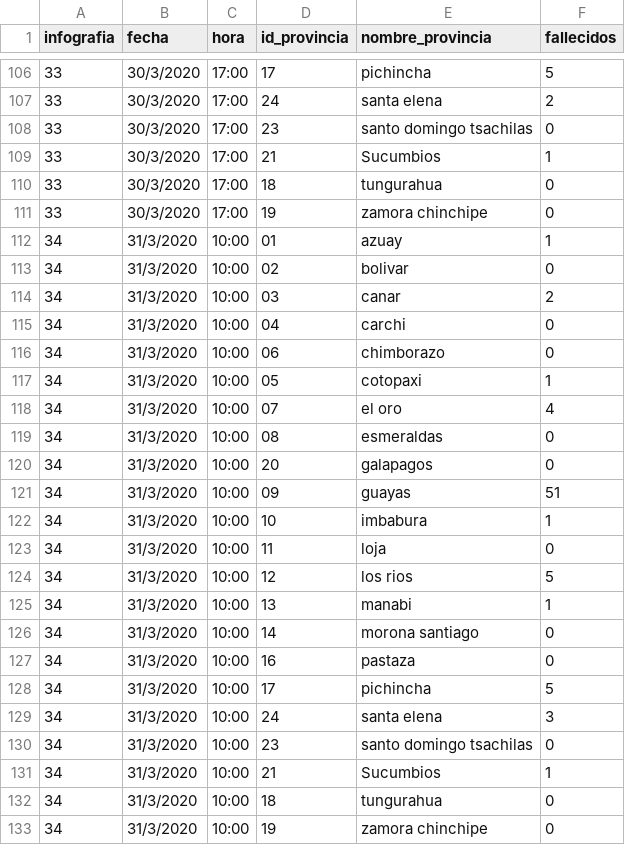
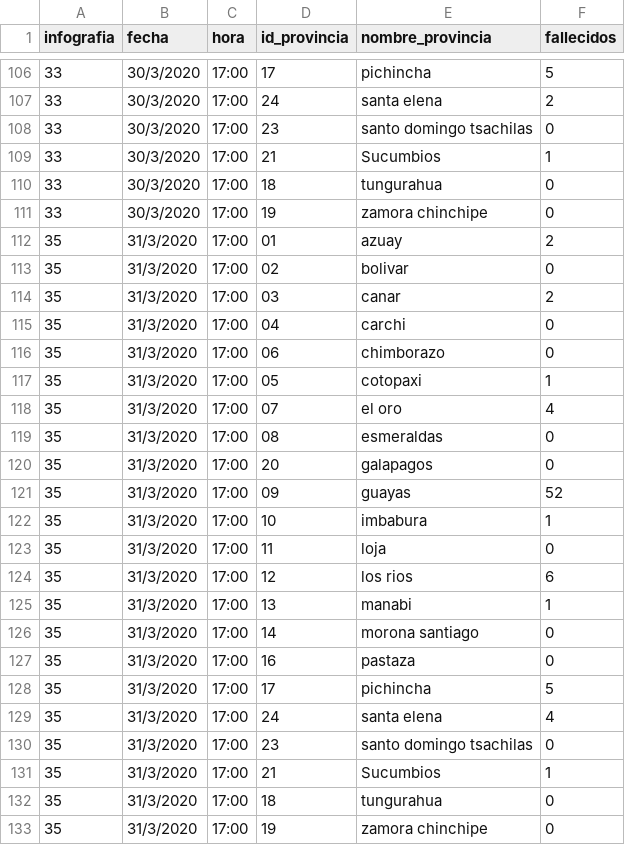
Before and after one commit to pablora19/COVID19_EC, a CSV file: deaths by province from 26_03_2020.csv, drawn as a sheet; only a part is shown, gaps mark what is left out.

Commit message:
update 31/03/2020 17:00

```diff
--- a/deaths by province from 26_03_2020.csv
+++ b/deaths by province from 26_03_2020.csv
@@ -111,23 +111,23 @@ infografia,fecha,hora,id_provincia,nombre_provincia,fallecidos
 33,30/3/2020,17:00,19,zamora chinchipe,0,
-34,31/3/2020,10:00,01,azuay,1
-34,31/3/2020,10:00,02,bolivar,0
-34,31/3/2020,10:00,03,canar,2
-34,31/3/2020,10:00,04,carchi,0
-34,31/3/2020,10:00,06,chimborazo,0
-34,31/3/2020,10:00,05,cotopaxi,1
-34,31/3/2020,10:00,07,el oro,4
-34,31/3/2020,10:00,08,esmeraldas,0
-34,31/3/2020,10:00,20,galapagos,0
-34,31/3/2020,10:00,09,guayas,51
-34,31/3/2020,10:00,10,imbabura,1
-34,31/3/2020,10:00,11,loja,0
-34,31/3/2020,10:00,12,los rios,5
-34,31/3/2020,10:00,13,manabi,1
-34,31/3/2020,10:00,14,morona santiago,0
-34,31/3/2020,10:00,16,pastaza,0
-34,31/3/2020,10:00,17,pichincha,5
-34,31/3/2020,10:00,24,santa elena,3
-34,31/3/2020,10:00,23,santo domingo tsachilas,0
-34,31/3/2020,10:00,21,Sucumbios,1
-34,31/3/2020,10:00,18,tungurahua,0
-34,31/3/2020,10:00,19,zamora chinchipe,0
+35,31/3/2020,17:00,01,azuay,2
+35,31/3/2020,17:00,02,bolivar,0
+35,31/3/2020,17:00,03,canar,2
+35,31/3/2020,17:00,04,carchi,0
+35,31/3/2020,17:00,06,chimborazo,0
+35,31/3/2020,17:00,05,cotopaxi,1
+35,31/3/2020,17:00,07,el oro,4
+35,31/3/2020,17:00,08,esmeraldas,0
+35,31/3/2020,17:00,20,galapagos,0
+35,31/3/2020,17:00,09,guayas,52
+35,31/3/2020,17:00,10,imbabura,1
+35,31/3/2020,17:00,11,loja,0
+35,31/3/2020,17:00,12,los rios,6
+35,31/3/2020,17:00,13,manabi,1
+35,31/3/2020,17:00,14,morona santiago,0
+35,31/3/2020,17:00,16,pastaza,0
+35,31/3/2020,17:00,17,pichincha,5
+35,31/3/2020,17:00,24,santa elena,4
+35,31/3/2020,17:00,23,santo domingo tsachilas,0
+35,31/3/2020,17:00,21,Sucumbios,1
+35,31/3/2020,17:00,18,tungurahua,0
+35,31/3/2020,17:00,19,zamora chinchipe,0
```
